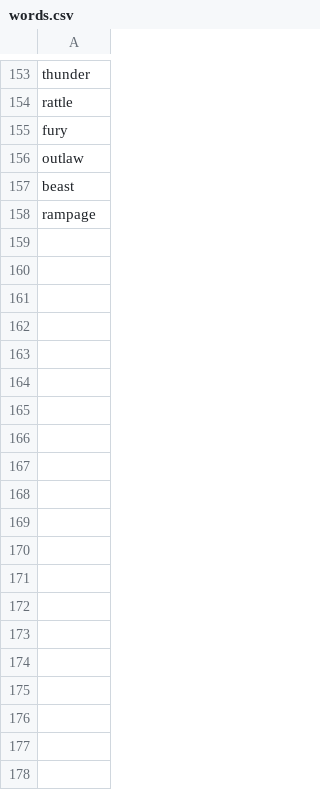
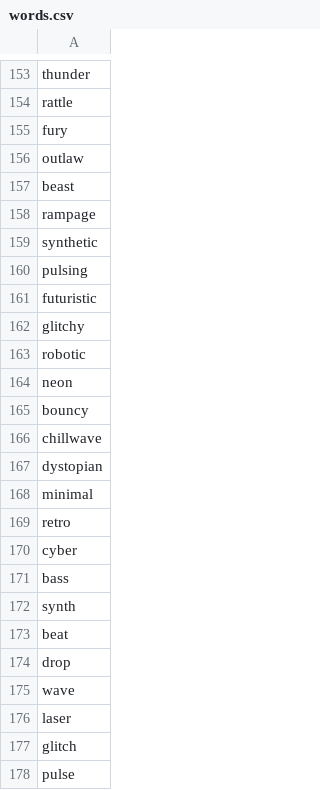
Before and after one commit to deerflow/shabadabada, a CSV file: src/words.csv, drawn as a sheet; only a part is shown, gaps mark what is left out; the diff covers the shown part only; the diff names each change by its address in the sheet, - before the commit and + after, or states it on an @@ line.

Commit message:
added electro adjectives and nouns

```diff
--- a/src/words.csv
+++ b/src/words.csv
+row 159: synthetic
+row 160: pulsing
+row 161: futuristic
+row 162: glitchy
+row 163: robotic
+row 164: neon
+row 165: bouncy
+row 166: chillwave
+row 167: dystopian
+row 168: minimal
+row 169: retro
+row 170: cyber
+row 171: bass
+row 172: synth
+row 173: beat
+row 174: drop
+row 175: wave
+row 176: laser
+row 177: glitch
+row 178: pulse
```
Also changed, not shown: 9 added rows elsewhere in this file.
